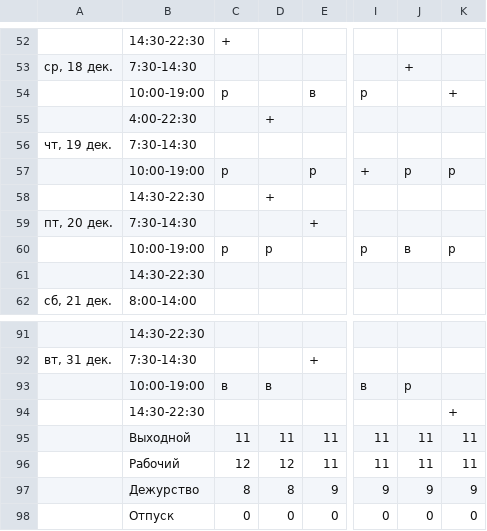
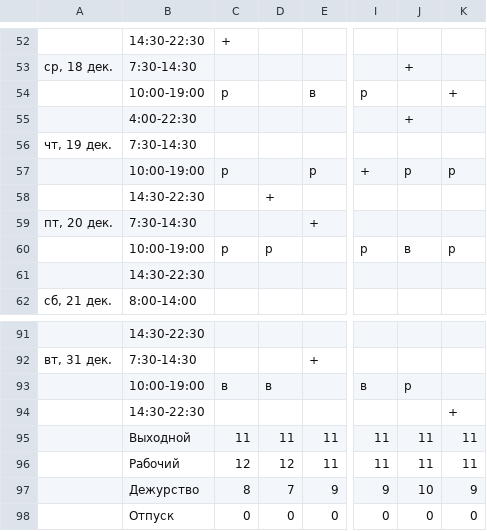
Before and after one commit to AstralSwag/-----------, a CSV file: schedule.csv, drawn as a sheet; only a part is shown, gaps mark what is left out; the diff names each change by its address in the sheet, - before the commit and + after, or states it on an @@ line.

```diff
--- a/schedule.csv
+++ b/schedule.csv
-D55: +
+D55: (empty)
-J55: (empty)
+J55: +
-D97: 8
+D97: 7
-J97: 9
+J97: 10
```
Also changed, not shown: 2 other files.
